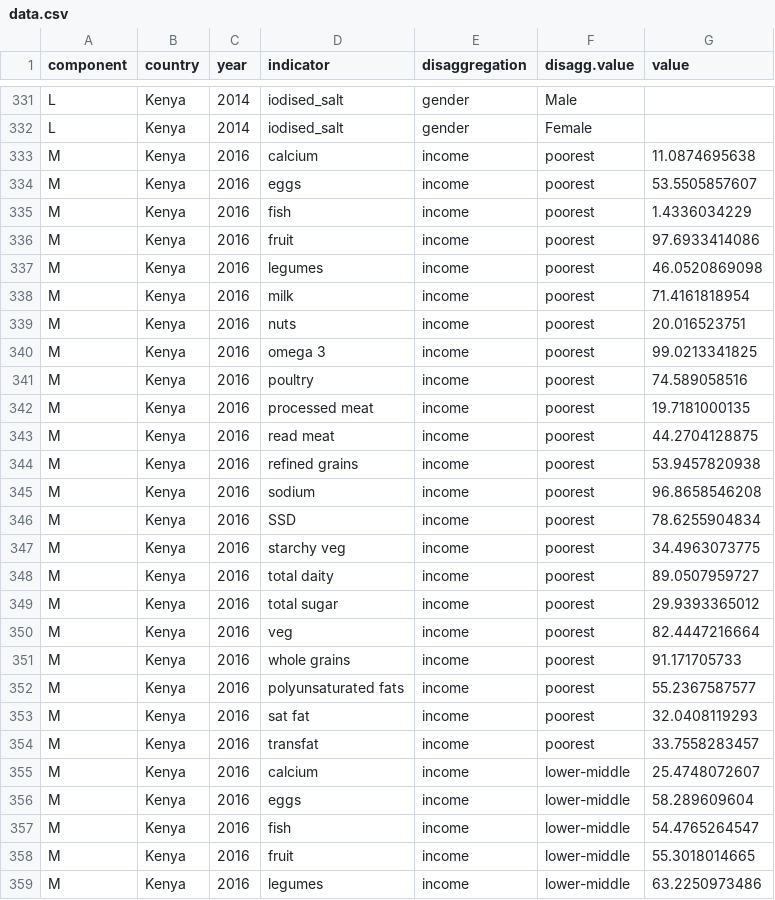
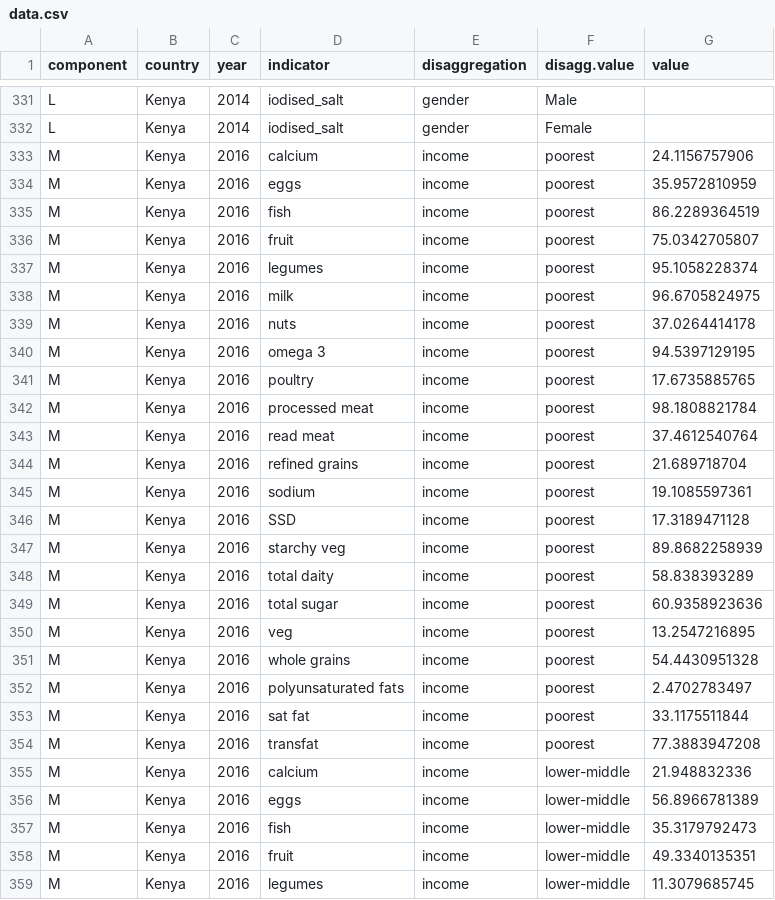
Before and after one commit to globalnutritionreport/gnr-country-profile-2018, a CSV file: data.csv, drawn as a sheet; only a part is shown, gaps mark what is left out; the diff covers the shown part only.

```diff
--- a/data.csv
+++ b/data.csv
@@ -332,28 +332,28 @@ L,Kenya,2014,iodised_salt,gender,Male,
 L,Kenya,2014,iodised_salt,gender,Female,
-M,Kenya,2016,calcium,income,poorest,11.0874695638
-M,Kenya,2016,eggs,income,poorest,53.5505857607
-M,Kenya,2016,fish ,income,poorest,1.4336034229
-M,Kenya,2016,fruit ,income,poorest,97.6933414086
-M,Kenya,2016,legumes,income,poorest,46.0520869098
-M,Kenya,2016,milk,income,poorest,71.4161818954
-M,Kenya,2016,nuts,income,poorest,20.016523751
-M,Kenya,2016,omega 3,income,poorest,99.0213341825
-M,Kenya,2016,poultry,income,poorest,74.589058516
-M,Kenya,2016,processed meat,income,poorest,19.7181000135
-M,Kenya,2016,read meat,income,poorest,44.2704128875
-M,Kenya,2016,refined grains ,income,poorest,53.9457820938
-M,Kenya,2016,sodium ,income,poorest,96.8658546208
-M,Kenya,2016,SSD,income,poorest,78.6255904834
-M,Kenya,2016,starchy veg,income,poorest,34.4963073775
-M,Kenya,2016,total daity ,income,poorest,89.0507959727
-M,Kenya,2016,total sugar ,income,poorest,29.9393365012
-M,Kenya,2016,veg,income,poorest,82.4447216664
-M,Kenya,2016,whole grains,income,poorest,91.171705733
-M,Kenya,2016,polyunsaturated fats,income,poorest,55.2367587577
-M,Kenya,2016,sat fat,income,poorest,32.0408119293
-M,Kenya,2016,transfat,income,poorest,33.7558283457
-M,Kenya,2016,calcium,income,lower-middle,25.4748072607
-M,Kenya,2016,eggs,income,lower-middle,58.289609604
-M,Kenya,2016,fish ,income,lower-middle,54.4765264547
-M,Kenya,2016,fruit ,income,lower-middle,55.3018014665
-M,Kenya,2016,legumes,income,lower-middle,63.2250973486
+M,Kenya,2016,calcium,income,poorest,24.1156757906
+M,Kenya,2016,eggs,income,poorest,35.9572810959
+M,Kenya,2016,fish ,income,poorest,86.2289364519
+M,Kenya,2016,fruit ,income,poorest,75.0342705807
+M,Kenya,2016,legumes,income,poorest,95.1058228374
+M,Kenya,2016,milk,income,poorest,96.6705824975
+M,Kenya,2016,nuts,income,poorest,37.0264414178
+M,Kenya,2016,omega 3,income,poorest,94.5397129195
+M,Kenya,2016,poultry,income,poorest,17.6735885765
+M,Kenya,2016,processed meat,income,poorest,98.1808821784
+M,Kenya,2016,read meat,income,poorest,37.4612540764
+M,Kenya,2016,refined grains ,income,poorest,21.689718704
+M,Kenya,2016,sodium ,income,poorest,19.1085597361
+M,Kenya,2016,SSD,income,poorest,17.3189471128
+M,Kenya,2016,starchy veg,income,poorest,89.8682258939
+M,Kenya,2016,total daity ,income,poorest,58.838393289
+M,Kenya,2016,total sugar ,income,poorest,60.9358923636
+M,Kenya,2016,veg,income,poorest,13.2547216895
+M,Kenya,2016,whole grains,income,poorest,54.4430951328
+M,Kenya,2016,polyunsaturated fats,income,poorest,2.4702783497
+M,Kenya,2016,sat fat,income,poorest,33.1175511844
+M,Kenya,2016,transfat,income,poorest,77.3883947208
+M,Kenya,2016,calcium,income,lower-middle,21.948832336
+M,Kenya,2016,eggs,income,lower-middle,56.8966781389
+M,Kenya,2016,fish ,income,lower-middle,35.3179792473
+M,Kenya,2016,fruit ,income,lower-middle,49.3340135351
+M,Kenya,2016,legumes,income,lower-middle,11.3079685745
```
Also changed, not shown: 97 edited cells elsewhere in this file, 39 other files.
